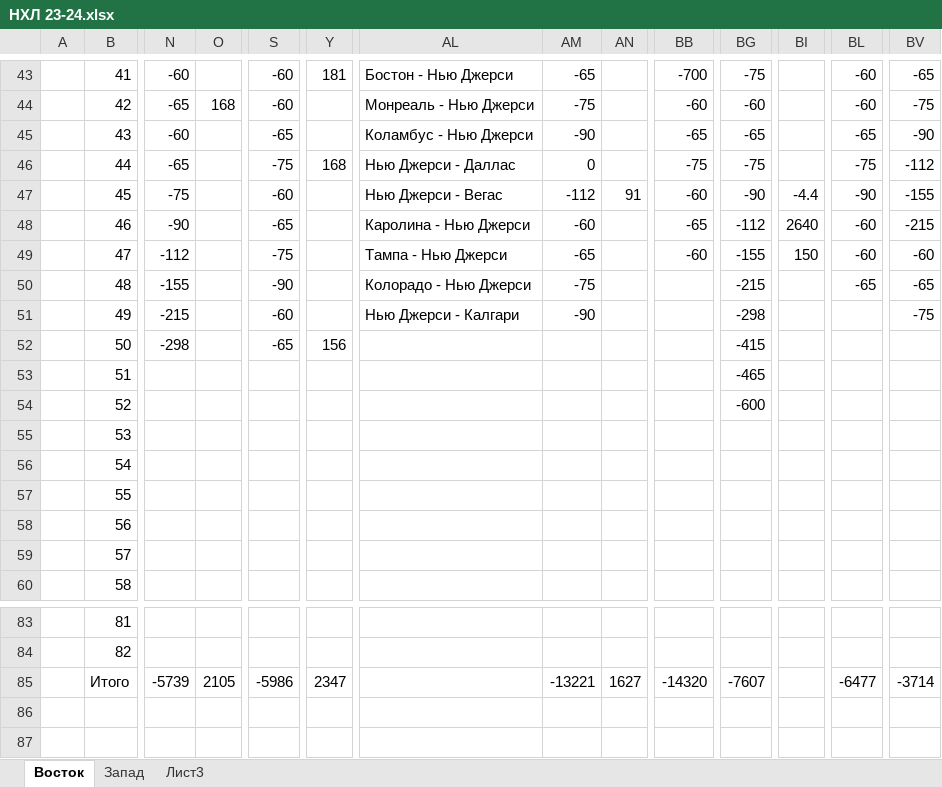
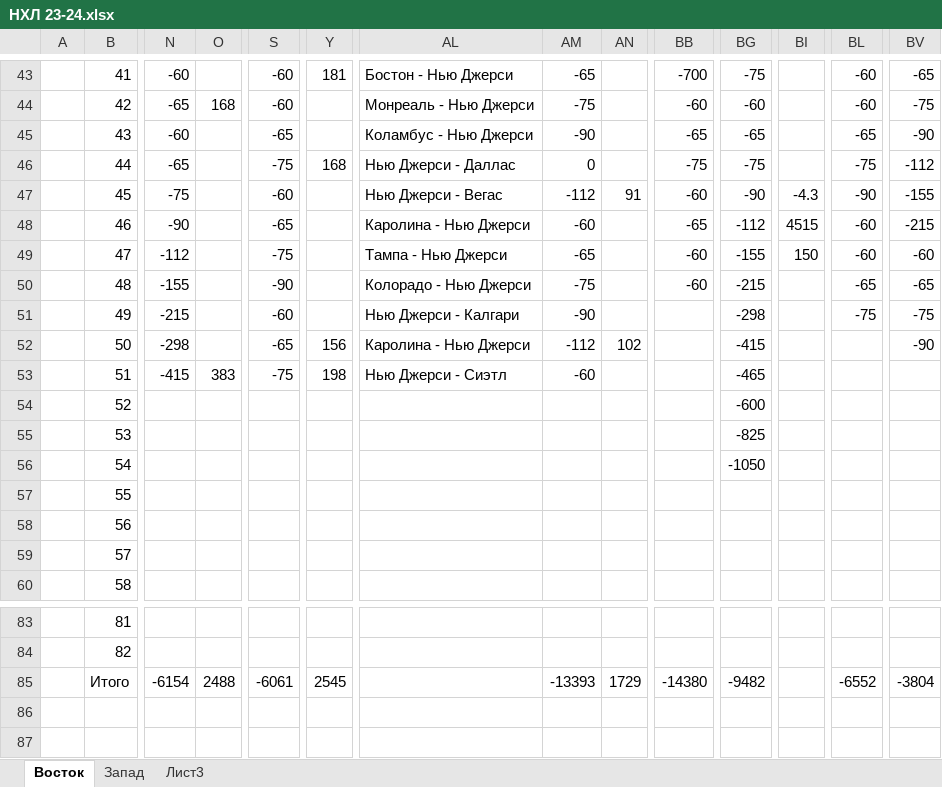
Before and after one commit to EugenySobyanin/Repository_1, an Excel workbook: Ставки/НХЛ 23-24.xlsx, sheet Восток, drawn as a sheet; only a part is shown, gaps mark what is left out; values as stored, in another font and other column widths than the file's, no cell formats; the diff covers the shown part only; the diff names each change by its address in the sheet, - before the commit and + after, or states it on an @@ line.

Commit message:
Ставки на НХЛ

```diff
--- a/Ставки/НХЛ 23-24.xlsx (sheet Восток)
+++ b/Ставки/НХЛ 23-24.xlsx (sheet Восток)
-BI47: -4.4
+BI47: -4.3
-BI48: 2640
+BI48: 4515
-BB50: (empty)
+BB50: -60
-BL51: (empty)
+BL51: -75
-AL52: (empty)
+AL52: Каролина - Нью Джерси
-AM52: (empty)
+AM52: -112
-AN52: (empty)
+AN52: 102
-BV52: (empty)
+BV52: -90
-N53: (empty)
+N53: -415
-O53: (empty)
+O53: 383
-S53: (empty)
+S53: -75
-Y53: (empty)
+Y53: 198
-AL53: (empty)
+AL53: Нью Джерси - Сиэтл
-AM53: (empty)
+AM53: -60
-BG55: (empty)
+BG55: -825
-BG56: (empty)
+BG56: -1050
-N85: -5739
+N85: -6154
-O85: 2105
+O85: 2488
-S85: -5986
+S85: -6061
-Y85: 2347
+Y85: 2545
-AM85: -13221
+AM85: -13393
-AN85: 1627
+AN85: 1729
-BB85: -14320
+BB85: -14380
-BG85: -7607
+BG85: -9482
-BL85: -6477
+BL85: -6552
-BV85: -3714
+BV85: -3804
```
Also changed, not shown: 21 edited cells elsewhere in this sheet, sheet Запад, cell formats, formulas that keep their value.
